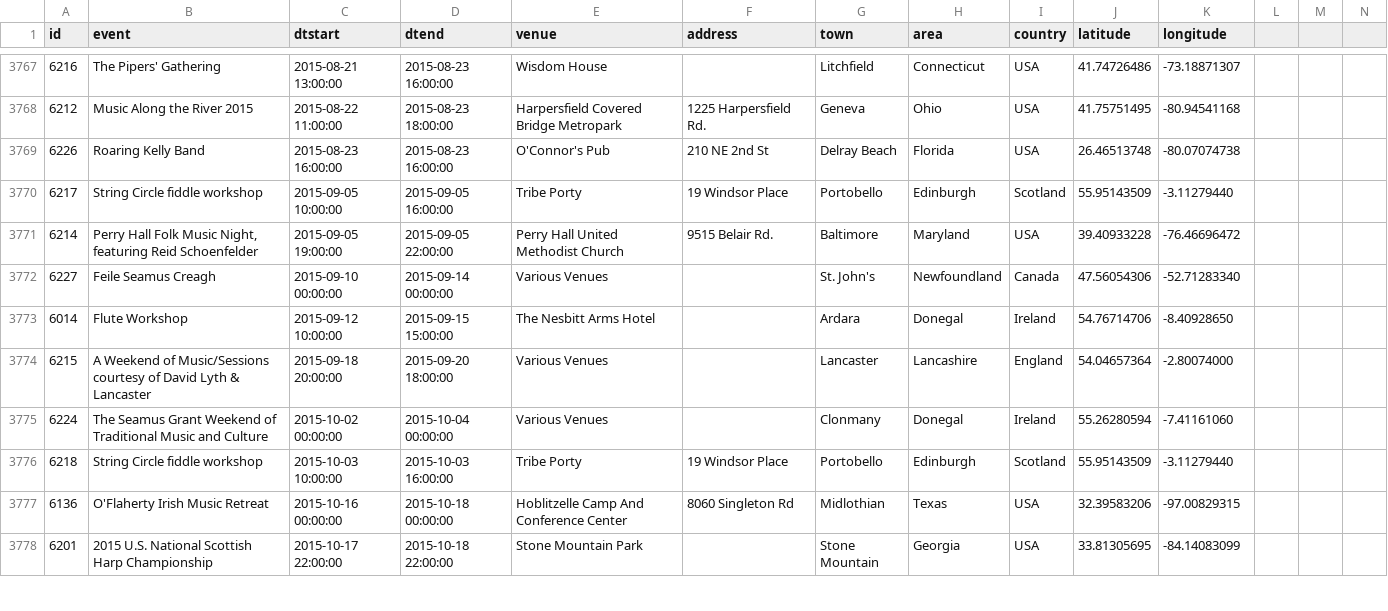
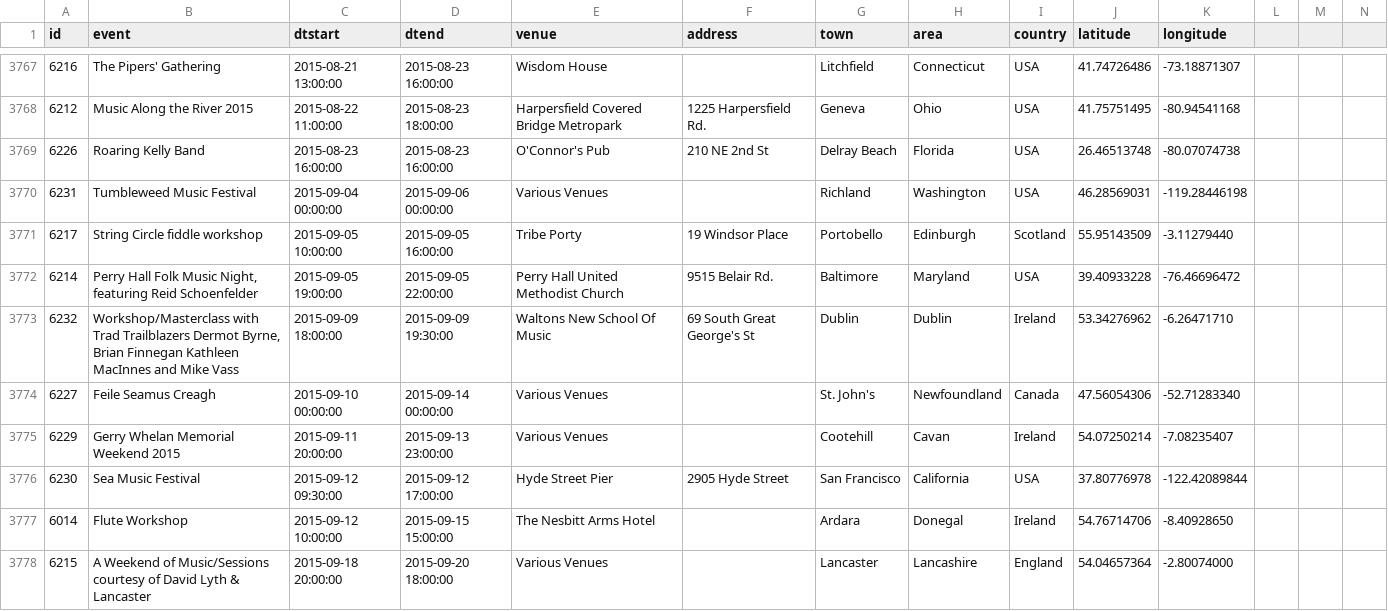
Before and after one commit to adactio/TheSession-data, a CSV file: csv/events.csv, drawn as a sheet; only a part is shown, gaps mark what is left out; the shorter side is filled out with more unchanged rows; the diff covers the shown part only; the diff names each change by its address in the sheet, - before the commit and + after, or states it on an @@ line.

Commit message:
Latest data dump

```diff
--- a/csv/events.csv
+++ b/csv/events.csv
+row 3770: 6231 | Tumbleweed Music Festival | 2015-09-04 00:00:00 | 2015-09-06 00:00:00 | Various Venues |  | Richland | Washington | USA | 46.28569031 | -119.28446198
+row 3773: 6232 | Workshop/Masterclass with Trad Trailblazers Dermot Byrne, Brian Finnegan Kathleen MacInnes and Mike Vass | 2015-09-09 18:00:00 | 2015-09-09 19:30:00 | Waltons New School Of Music | 69 South Great George's St | Dublin | Dublin | Ireland | 53.34276962 | -6.26471710
+row 3775: 6229 | Gerry Whelan Memorial Weekend 2015 | 2015-09-11 20:00:00 | 2015-09-13 23:00:00 | Various Venues |  | Cootehill | Cavan | Ireland | 54.07250214 | -7.08235407
+row 3776: 6230 | Sea Music Festival | 2015-09-12 09:30:00 | 2015-09-12 17:00:00 | Hyde Street Pier | 2905 Hyde Street | San Francisco | California | USA | 37.80776978 | -122.42089844
```
Also changed, not shown: 6 added rows and 41 edited cells elsewhere in this file, csv/sessions.csv, 1 other file.
